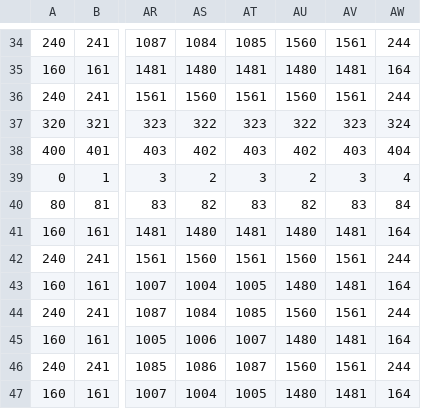
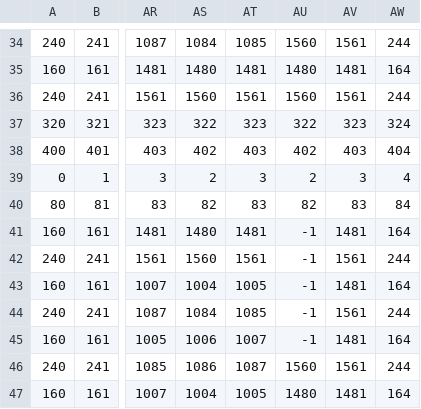
Before and after one commit to tablackwell/chromablade, a CSV file: res/level/BlueDungeon/bluedungeon_base.csv, drawn as a sheet; only a part is shown, gaps mark what is left out; the diff names each change by its address in the sheet, - before the commit and + after, or states it on an @@ line.

```diff
--- a/res/level/BlueDungeon/bluedungeon_base.csv
+++ b/res/level/BlueDungeon/bluedungeon_base.csv
-AU41: 1480
+AU41: -1
-AU42: 1560
+AU42: -1
-AU43: 1480
+AU43: -1
-AU44: 1560
+AU44: -1
-AU45: 1480
+AU45: -1
```
Also changed, not shown: res/level/BlueDungeon/bluedungeon_collision.csv, res/level/RedDungeon/dungeon_collision.csv, 5 other files.
